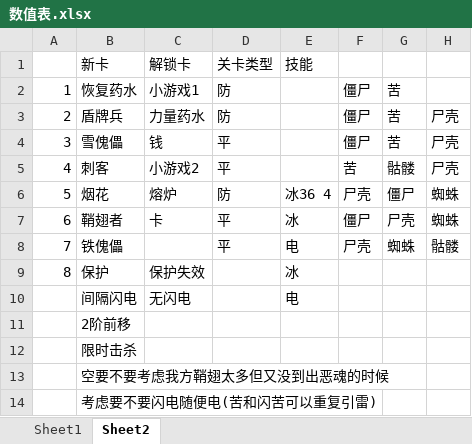
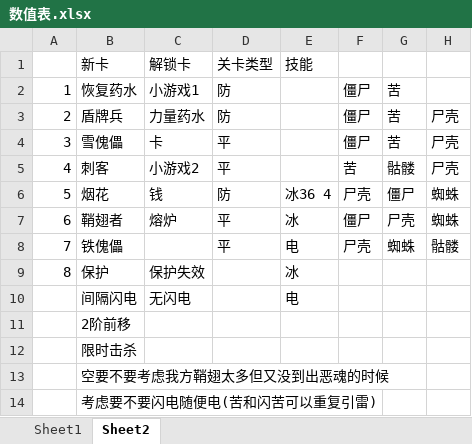
Before and after one commit to ChinaDanndy/minewar1-remix, an Excel workbook: 数值表.xlsx, sheet Sheet2, drawn as a sheet; only a part is shown; values as stored, in another font and other column widths than the file's, no borders; the diff names each change by its address in the sheet, - before the commit and + after, or states it on an @@ line.

```diff
--- a/数值表.xlsx (sheet Sheet2)
+++ b/数值表.xlsx (sheet Sheet2)
-C4: 钱
+C4: 卡
-C6: 熔炉
+C6: 钱
-C7: 卡
+C7: 熔炉
```
Also changed, not shown: sheet Sheet1, 17 other files.
